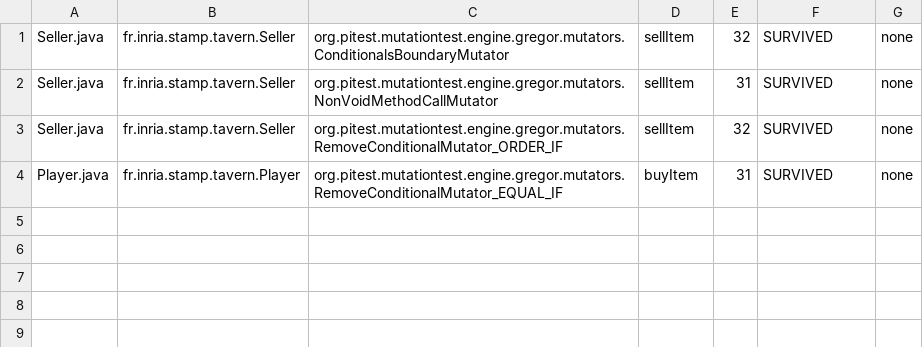
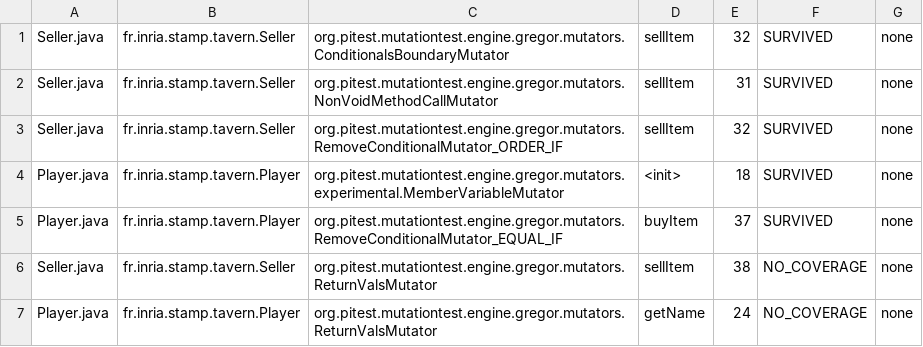
Before and after one commit to danglotb/tavern, a CSV file: mutations_results/diff.csv, drawn as a sheet.

Commit message:
update mutations analysis result

```diff
--- a/mutations_results/diff.csv
+++ b/mutations_results/diff.csv
@@ -3,2 +3,5 @@ Seller.java,fr.inria.stamp.tavern.Seller,org.pitest.mutationtest.engine.gregor.m
 Seller.java,fr.inria.stamp.tavern.Seller,org.pitest.mutationtest.engine.gregor.mutators.RemoveConditionalMutator_ORDER_IF,sellItem,32,SURVIVED,none
-Player.java,fr.inria.stamp.tavern.Player,org.pitest.mutationtest.engine.gregor.mutators.RemoveConditionalMutator_EQUAL_IF,buyItem,31,SURVIVED,none
+Player.java,fr.inria.stamp.tavern.Player,org.pitest.mutationtest.engine.gregor.mutators.experimental.MemberVariableMutator,<init>,18,SURVIVED,none
+Player.java,fr.inria.stamp.tavern.Player,org.pitest.mutationtest.engine.gregor.mutators.RemoveConditionalMutator_EQUAL_IF,buyItem,37,SURVIVED,none
+Seller.java,fr.inria.stamp.tavern.Seller,org.pitest.mutationtest.engine.gregor.mutators.ReturnValsMutator,sellItem,38,NO_COVERAGE,none
+Player.java,fr.inria.stamp.tavern.Player,org.pitest.mutationtest.engine.gregor.mutators.ReturnValsMutator,getName,24,NO_COVERAGE,none
```
Also changed, not shown: 3 other files.
